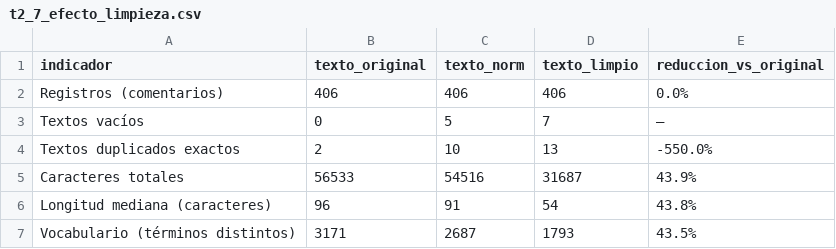
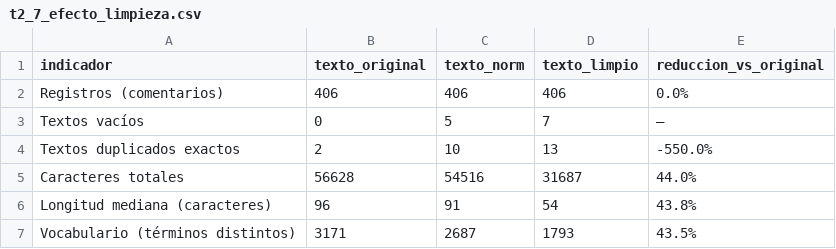
Before and after one commit to dannyrmrz/Laboratorio-6-Data-Science-, a CSV file: outputs/tables/t2_7_efecto_limpieza.csv, drawn as a sheet.

```diff
--- a/outputs/tables/t2_7_efecto_limpieza.csv
+++ b/outputs/tables/t2_7_efecto_limpieza.csv
@@ -4,3 +4,3 @@ Textos vacíos,0,5,7,—
 Textos duplicados exactos,2,10,13,-550.0%
-Caracteres totales,56533,54516,31687,43.9%
+Caracteres totales,56628,54516,31687,44.0%
 Longitud mediana (caracteres),96,91,54,43.8%
```
Also changed, not shown: 2 other files.
